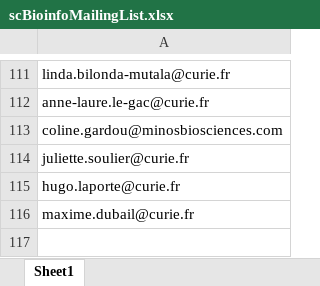
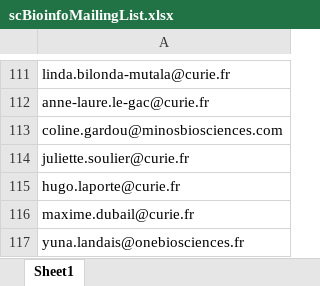
Before and after one commit to CELL-group/CELL-technical-seminars, an Excel workbook: scBioinfoMailingList.xlsx, sheet Sheet1, drawn as a sheet; only a part is shown, gaps mark what is left out; values as stored, in another font and other column widths than the file's, no borders; the diff names each change by its address in the sheet, - before the commit and + after, or states it on an @@ line.

Commit message:
added person mailing list

```diff
--- a/scBioinfoMailingList.xlsx (sheet Sheet1)
+++ b/scBioinfoMailingList.xlsx (sheet Sheet1)
+row 117: yuna.landais@onebiosciences.fr
```
